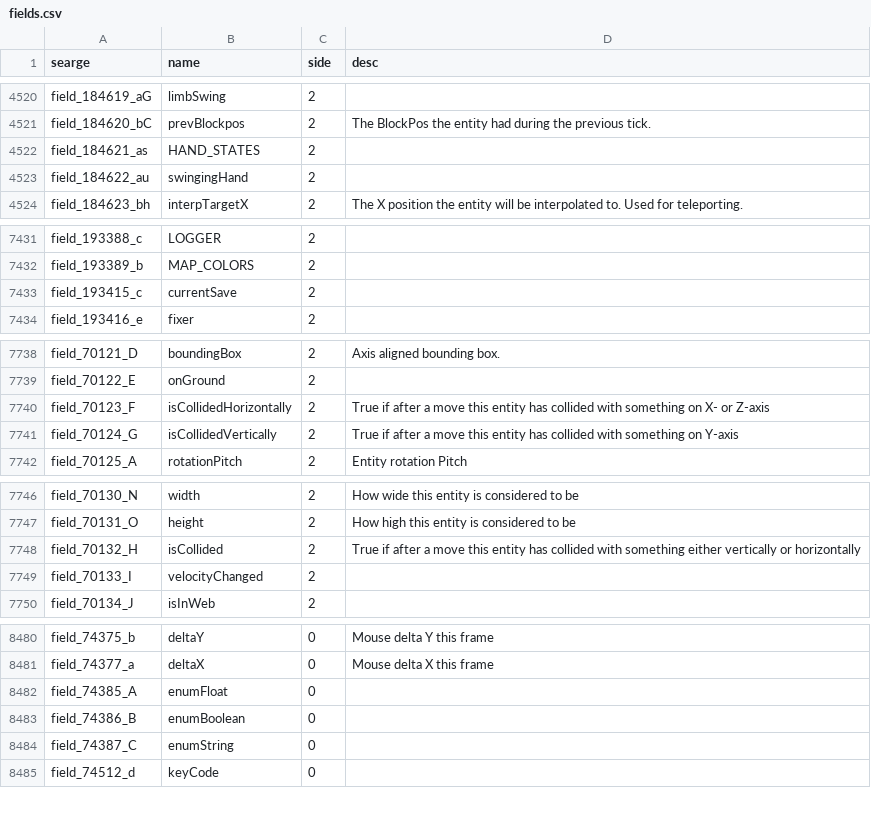
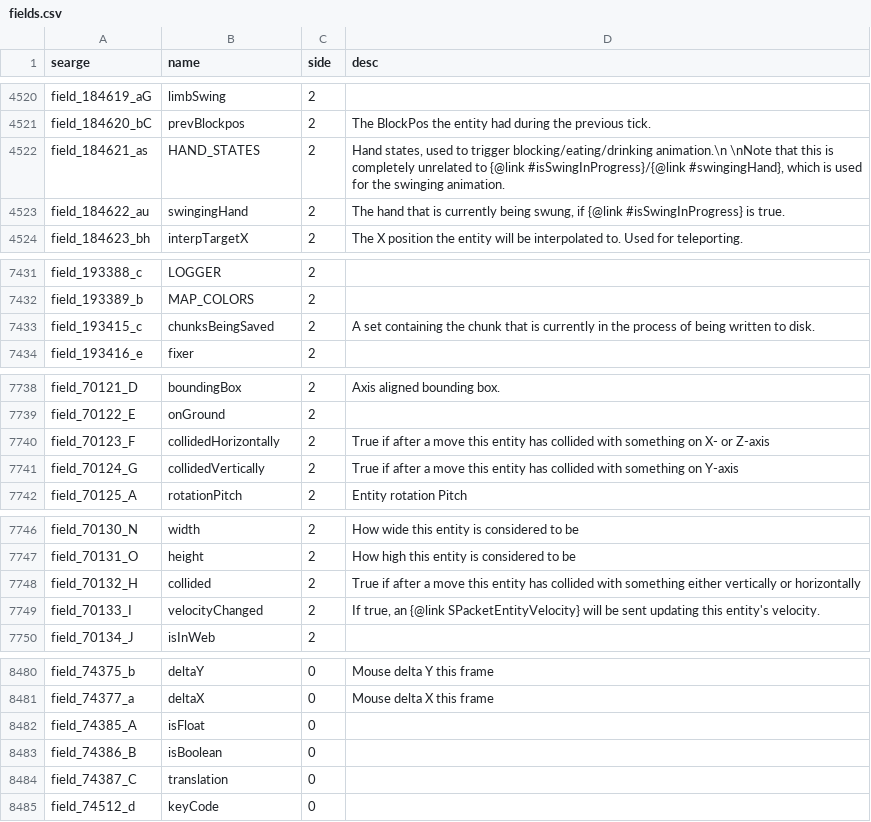
Before and after one commit to jrbudda/Vivecraft_112, a CSV file: mcppatches/mappings/fields.csv, drawn as a sheet; only a part is shown, gaps mark what is left out; the diff covers the shown part only.

```diff
--- a/mcppatches/mappings/fields.csv
+++ b/mcppatches/mappings/fields.csv
@@ -4521,4 +4521,4 @@ field_184619_aG,limbSwing,2,
 field_184620_bC,prevBlockpos,2,The BlockPos the entity had during the previous tick.
-field_184621_as,HAND_STATES,2,
-field_184622_au,swingingHand,2,
+field_184621_as,HAND_STATES,2,"Hand states, used to trigger blocking/eating/drinking animation.\n \nNote that this is completely unrelated to {@link #isSwingInProgress}/{@link #swingingHand}, which is used for the swinging animation."
+field_184622_au,swingingHand,2,"The hand that is currently being swung, if {@link #isSwingInProgress} is true."
 field_184623_bh,interpTargetX,2,The X position the entity will be interpolated to. Used for teleporting.
@@ -7432,3 +7432,3 @@ field_193388_c,LOGGER,2,
 field_193389_b,MAP_COLORS,2,
-field_193415_c,currentSave,2,
+field_193415_c,chunksBeingSaved,2,A set containing the chunk that is currently in the process of being written to disk.
 field_193416_e,fixer,2,
@@ -7739,4 +7739,4 @@ field_70121_D,boundingBox,2,Axis aligned bounding box.
 field_70122_E,onGround,2,
-field_70123_F,isCollidedHorizontally,2,True if after a move this entity has collided with something on X- or Z-axis
-field_70124_G,isCollidedVertically,2,True if after a move this entity has collided with something on Y-axis
+field_70123_F,collidedHorizontally,2,True if after a move this entity has collided with something on X- or Z-axis
+field_70124_G,collidedVertically,2,True if after a move this entity has collided with something on Y-axis
 field_70125_A,rotationPitch,2,Entity rotation Pitch
@@ -7747,4 +7747,4 @@ field_70130_N,width,2,How wide this entity is considered to be
 field_70131_O,height,2,How high this entity is considered to be
-field_70132_H,isCollided,2,True if after a move this entity has collided with something either vertically or horizontally
-field_70133_I,velocityChanged,2,
+field_70132_H,collided,2,True if after a move this entity has collided with something either vertically or horizontally
+field_70133_I,velocityChanged,2,"If true, an {@link SPacketEntityVelocity} will be sent updating this entity's velocity."
 field_70134_J,isInWeb,2,
@@ -8481,5 +8481,5 @@ field_74375_b,deltaY,0,Mouse delta Y this frame
 field_74377_a,deltaX,0,Mouse delta X this frame
-field_74385_A,enumFloat,0,
-field_74386_B,enumBoolean,0,
-field_74387_C,enumString,0,
+field_74385_A,isFloat,0,
+field_74386_B,isBoolean,0,
+field_74387_C,translation,0,
 field_74512_d,keyCode,0,
```
Also changed, not shown: 55 edited cells elsewhere in this file, mcppatches/mappings/params.csv, 29 other files.
